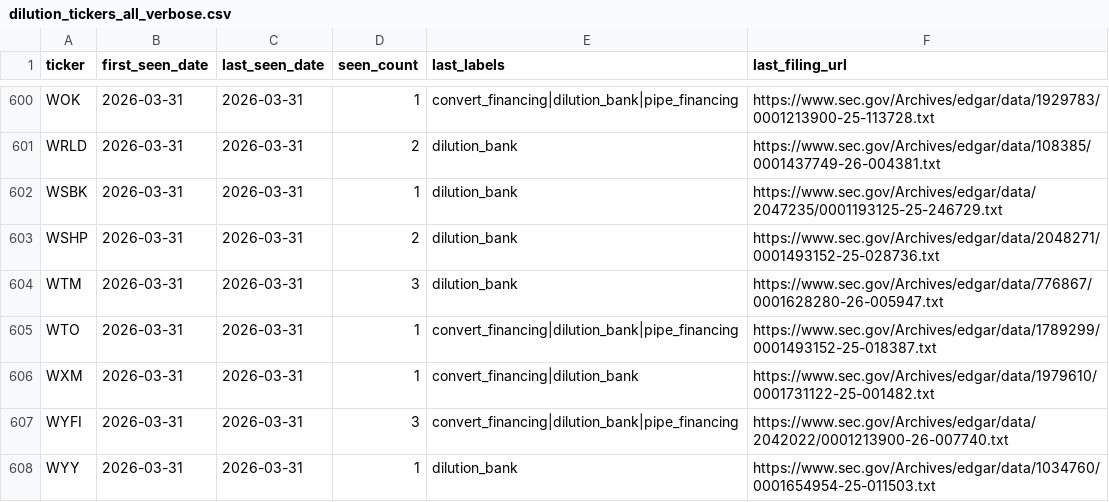
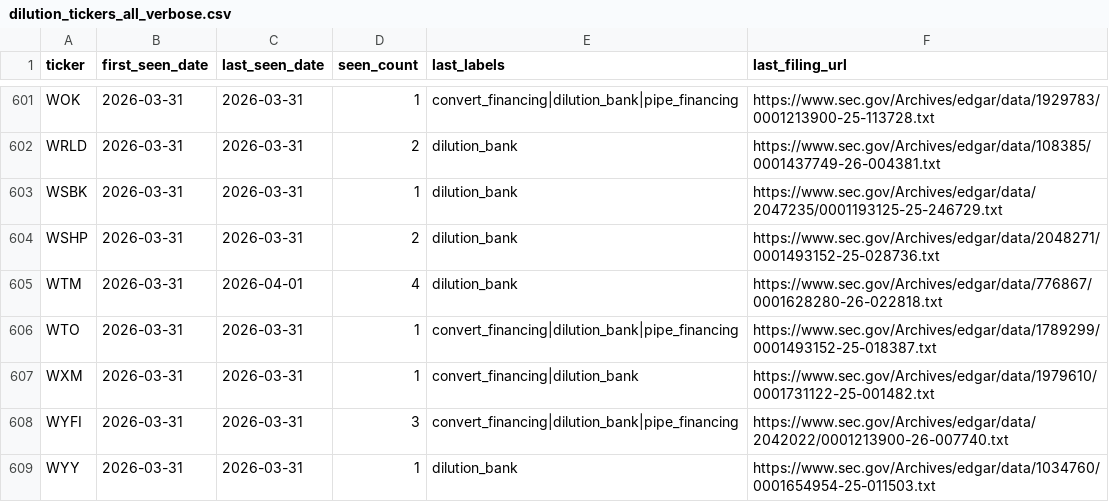
Before and after one commit to kerrychoe/dilution_scanner, a CSV file: dilution_tickers_all_verbose.csv, drawn as a sheet; only a part is shown, gaps mark what is left out; the diff covers the shown part only.

```diff
--- a/dilution_tickers_all_verbose.csv
+++ b/dilution_tickers_all_verbose.csv
@@ -603,3 +604,3 @@ WSBK,2026-03-31,2026-03-31,1,dilution_bank,https://www.sec.gov/Archives/edgar/da
 WSHP,2026-03-31,2026-03-31,2,dilution_bank,https://www.sec.gov/Archives/edgar/data/2048271/0001493152-25-028736.txt
-WTM,2026-03-31,2026-03-31,3,dilution_bank,https://www.sec.gov/Archives/edgar/data/776867/0001628280-26-005947.txt
+WTM,2026-03-31,2026-04-01,4,dilution_bank,https://www.sec.gov/Archives/edgar/data/776867/0001628280-26-022818.txt
 WTO,2026-03-31,2026-03-31,1,convert_financing|dilution_bank|pipe_financing,https://www.sec.gov/Archives/edgar/data/1789299/0001493152-25-018387.txt
```
Also changed, not shown: 1 added row and 74 edited cells elsewhere in this file, dilution_severity_events_all.csv, dilution_tickers_all.csv.
